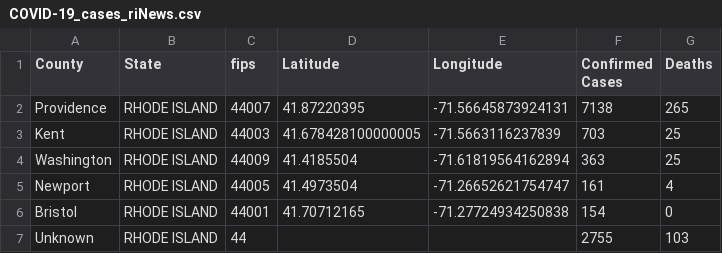
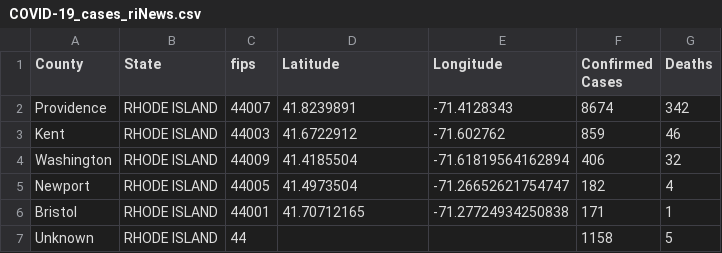
Before and after one commit to ThanatoSohne/COVID-19-Visual-Tool, a CSV file: Web Scraped Docs/US States/COVID-19_cases_riNews.csv, drawn as a sheet.

```diff
--- a/Web Scraped Docs/US States/COVID-19_cases_riNews.csv
+++ b/Web Scraped Docs/US States/COVID-19_cases_riNews.csv
@@ -1,7 +1,7 @@
 County,State,fips,Latitude,Longitude,Confirmed Cases,Deaths
-Providence,RHODE ISLAND,44007,41.87220395,-71.56645873924131,7138,265
-Kent,RHODE ISLAND,44003,41.678428100000005,-71.5663116237839,703,25
-Washington,RHODE ISLAND,44009,41.4185504,-71.61819564162894,363,25
-Newport,RHODE ISLAND,44005,41.4973504,-71.26652621754747,161,4
-Bristol,RHODE ISLAND,44001,41.70712165,-71.27724934250838,154,0
-Unknown,RHODE ISLAND,44,,,2755,103
+Providence,RHODE ISLAND,44007,41.8239891,-71.4128343,8674,342
+Kent,RHODE ISLAND,44003,41.6722912,-71.602762,859,46
+Washington,RHODE ISLAND,44009,41.4185504,-71.61819564162894,406,32
+Newport,RHODE ISLAND,44005,41.4973504,-71.26652621754747,182,4
+Bristol,RHODE ISLAND,44001,41.70712165,-71.27724934250838,171,1
+Unknown,RHODE ISLAND,44,,,1158,5
```
Also changed, not shown: Web Scraped Docs/US States/COVID-19_cases_ardoh.csv, Web Scraped Docs/US States/COVID-19_cases_tnWiki.csv, 39 other files.
